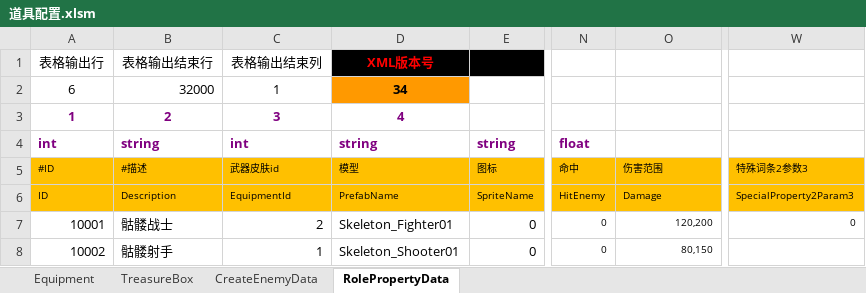
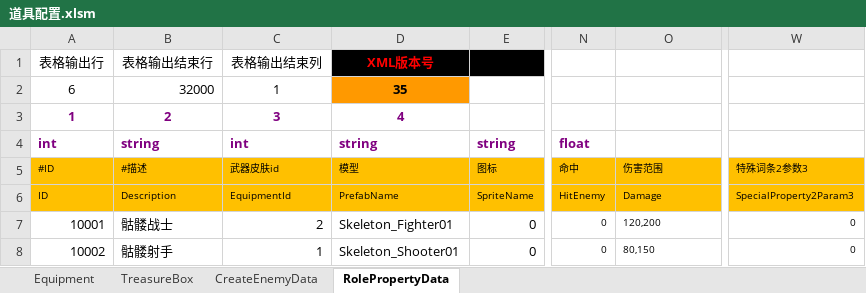
Before and after one commit to chen95nuo/NewRPG2D, an Excel workbook: 文档/道具配置.xlsm, sheet RolePropertyData, drawn as a sheet; only a part is shown, gaps mark what is left out; values as stored, in another font and other column widths than the file's, no borders; charts and pictures and conditional formats not drawn; the diff names each change by its address in the sheet, - before the commit and + after, or states it on an @@ line.

```diff
--- a/文档/道具配置.xlsm (sheet RolePropertyData)
+++ b/文档/道具配置.xlsm (sheet RolePropertyData)
-D2: 34
+D2: 35
-O7:O8 alignment: right
+O7:O8 alignment: left
-W8: (empty)
+W8: 0
```
Also changed, not shown: sheet Equipment, sheet TreasureBox, sheet CreateEnemyData, charts or pictures, 8 other files.
